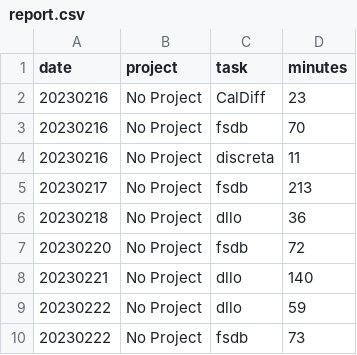
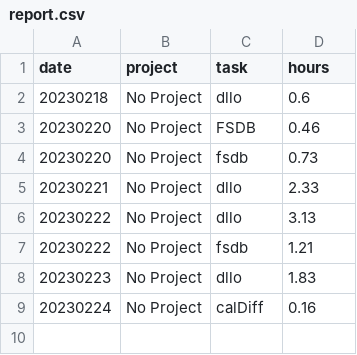
Before and after one commit to habie2/PomoLine, a CSV file: ploter/report.csv, drawn as a sheet.

```diff
--- a/ploter/report.csv
+++ b/ploter/report.csv
@@ -1,10 +1,9 @@
-date,project,task,minutes
-20230216,No Project,CalDiff,23
-20230216,No Project,fsdb,70
-20230216,No Project,discreta,11
-20230217,No Project,fsdb,213
-20230218,No Project,dllo,36
-20230220,No Project,fsdb,72
-20230221,No Project,dllo,140
-20230222,No Project,dllo,59
-20230222,No Project,fsdb,73
+date,project,task,hours
+20230218,No Project,dllo,0.6
+20230220,No Project,FSDB,0.46
+20230220,No Project,fsdb,0.73
+20230221,No Project,dllo,2.33
+20230222,No Project,dllo,3.13
+20230222,No Project,fsdb,1.21
+20230223,No Project,dllo,1.83
+20230224,No Project,calDiff,0.16
```
Also changed, not shown: 1 other file.
